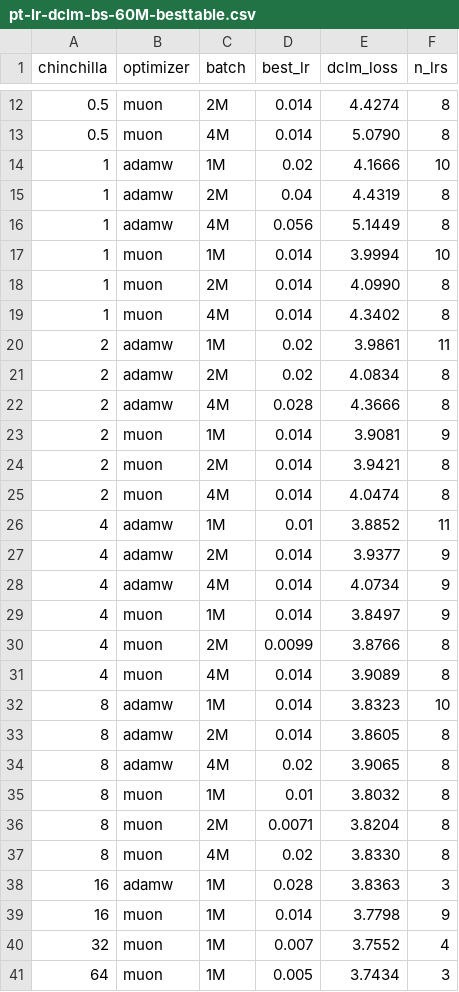
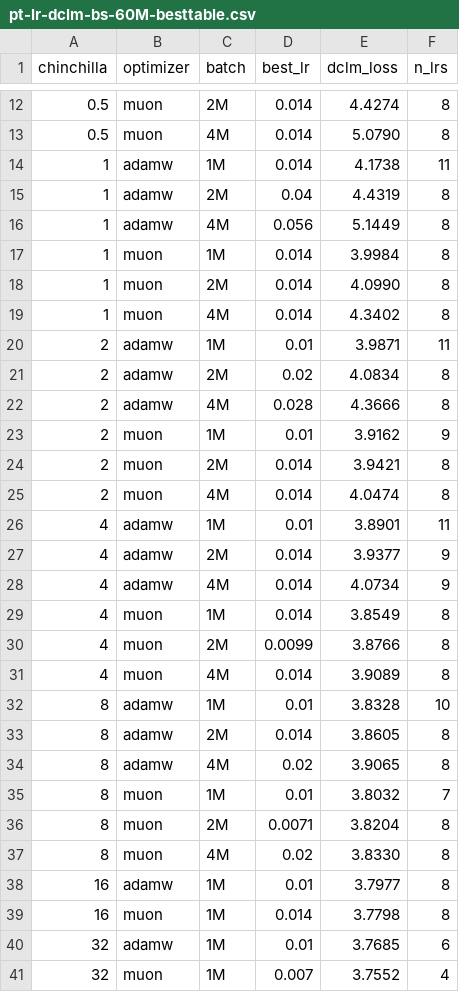
Before and after one commit to catherineli4/optimizer-study-gcp, a CSV file: colm-moss-latex/pt-lr-dclm-bs-60M-besttable.csv, drawn as a sheet; only a part is shown, gaps mark what is left out; the shorter side is filled out with more unchanged rows; the diff covers the shown part only.

```diff
--- a/colm-moss-latex/pt-lr-dclm-bs-60M-besttable.csv
+++ b/colm-moss-latex/pt-lr-dclm-bs-60M-besttable.csv
@@ -13,28 +13,29 @@ chinchilla,optimizer,batch,best_lr,dclm_loss,n_lrs
 0.5,muon,4M,0.014,5.0790,8
-1,adamw,1M,0.02,4.1666,10
+1,adamw,1M,0.014,4.1738,11
 1,adamw,2M,0.04,4.4319,8
 1,adamw,4M,0.056,5.1449,8
-1,muon,1M,0.014,3.9994,10
+1,muon,1M,0.014,3.9984,8
 1,muon,2M,0.014,4.0990,8
 1,muon,4M,0.014,4.3402,8
-2,adamw,1M,0.02,3.9861,11
+2,adamw,1M,0.01,3.9871,11
 2,adamw,2M,0.02,4.0834,8
 2,adamw,4M,0.028,4.3666,8
-2,muon,1M,0.014,3.9081,9
+2,muon,1M,0.01,3.9162,9
 2,muon,2M,0.014,3.9421,8
 2,muon,4M,0.014,4.0474,8
-4,adamw,1M,0.01,3.8852,11
+4,adamw,1M,0.01,3.8901,11
 4,adamw,2M,0.014,3.9377,9
 4,adamw,4M,0.014,4.0734,9
-4,muon,1M,0.014,3.8497,9
+4,muon,1M,0.014,3.8549,8
 4,muon,2M,0.0099,3.8766,8
 4,muon,4M,0.014,3.9089,8
-8,adamw,1M,0.014,3.8323,10
+8,adamw,1M,0.01,3.8328,10
 8,adamw,2M,0.014,3.8605,8
 8,adamw,4M,0.02,3.9065,8
-8,muon,1M,0.01,3.8032,8
+8,muon,1M,0.01,3.8032,7
 8,muon,2M,0.0071,3.8204,8
 8,muon,4M,0.02,3.8330,8
-16,adamw,1M,0.028,3.8363,3
-16,muon,1M,0.014,3.7798,9
+16,adamw,1M,0.01,3.7977,8
+16,muon,1M,0.014,3.7798,8
+32,adamw,1M,0.01,3.7685,6
 32,muon,1M,0.007,3.7552,4
```
Also changed, not shown: 3 added rows elsewhere in this file, colm-moss-latex/pt-lr-dclm-bs-100M-besttable.csv, colm-moss-latex/pt-lr-dclm-bs-30M-besttable.csv, 19 other files.
